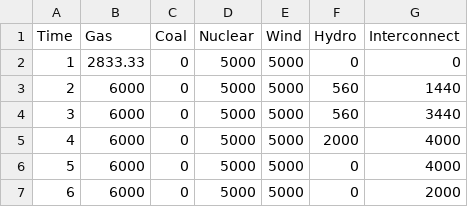
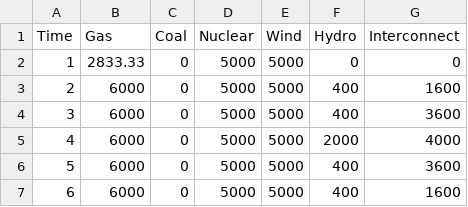
Before and after one commit to markalexander/lpms-casestudy, a CSV file: output/co2.csv, drawn as a sheet.

```diff
--- a/output/co2.csv
+++ b/output/co2.csv
@@ -2,6 +2,6 @@ Time,Gas,Coal,Nuclear,Wind,Hydro,Interconnect
 1,2833.33,0,5000,5000,0,0
-2,6000,0,5000,5000,560,1440
-3,6000,0,5000,5000,560,3440
+2,6000,0,5000,5000,400,1600
+3,6000,0,5000,5000,400,3600
 4,6000,0,5000,5000,2000,4000
-5,6000,0,5000,5000,0,4000
-6,6000,0,5000,5000,0,2000
+5,6000,0,5000,5000,400,3600
+6,6000,0,5000,5000,400,1600
```
Also changed, not shown: output/base.csv, output/multipliers.csv, 2 other files.
